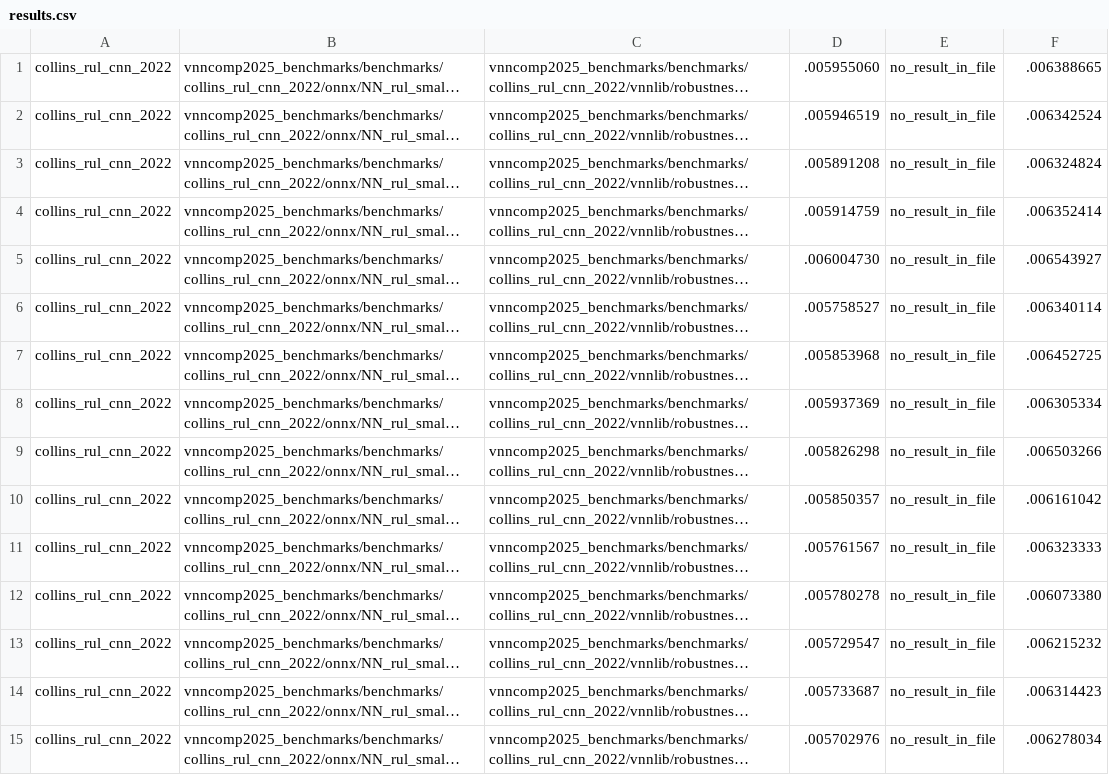
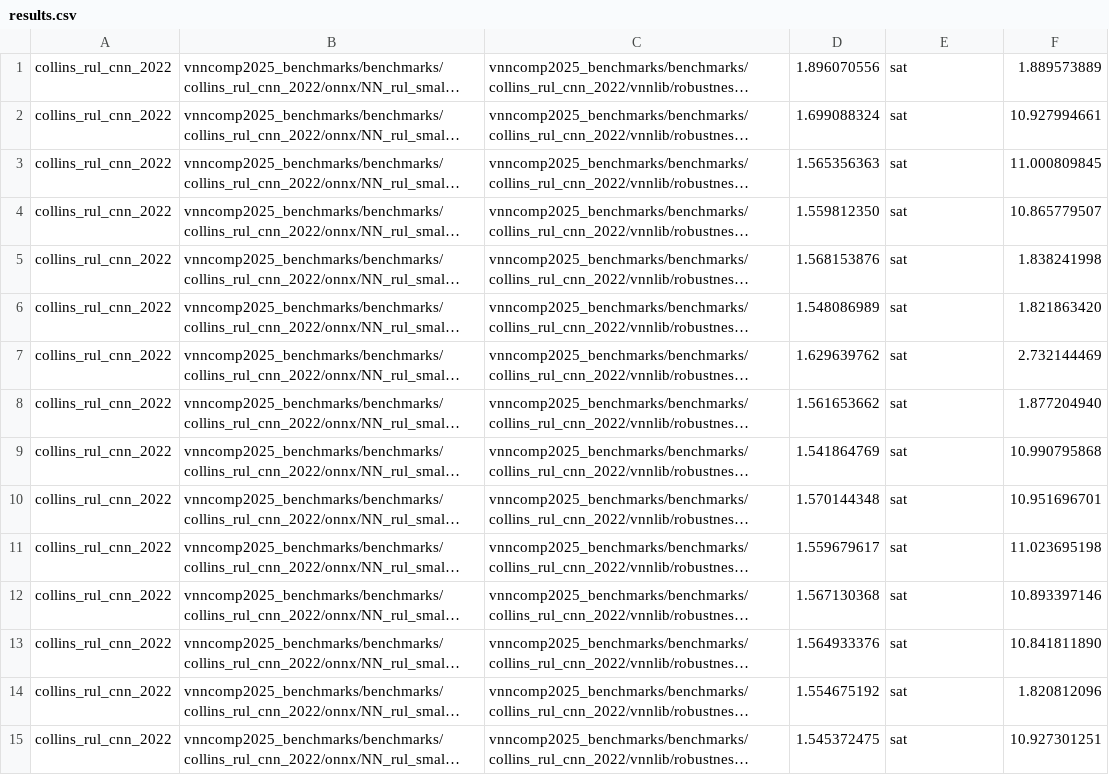
Before and after one commit to VNN-COMP/vnncomp2025_results, a CSV file: rover/2025_collins_rul_cnn_2022/results.csv, drawn as a sheet; only a part is shown; long unchanged cells end in …; the diff covers the shown part only; the diff names each change by its address in the sheet, - before the commit and + after, or states it on an @@ line.

Commit message:
Added results for rover on 2025_collins_rul_cnn_2022

```diff
--- a/rover/2025_collins_rul_cnn_2022/results.csv
+++ b/rover/2025_collins_rul_cnn_2022/results.csv
-D1: .005955060
+D1: 1.896070556
-E1:E15: no_result_in_file
+E1:E15: sat
-F1: .006388665
+F1: 1.889573889
-D2: .005946519
+D2: 1.699088324
-F2: .006342524
+F2: 10.927994661
-D3: .005891208
+D3: 1.565356363
-F3: .006324824
+F3: 11.000809845
-D4: .005914759
+D4: 1.559812350
-F4: .006352414
+F4: 10.865779507
-D5: .006004730
+D5: 1.568153876
-F5: .006543927
+F5: 1.838241998
-D6: .005758527
+D6: 1.548086989
-F6: .006340114
+F6: 1.821863420
-D7: .005853968
+D7: 1.629639762
-F7: .006452725
+F7: 2.732144469
-D8: .005937369
+D8: 1.561653662
-F8: .006305334
+F8: 1.877204940
-D9: .005826298
+D9: 1.541864769
-F9: .006503266
+F9: 10.990795868
-D10: .005850357
+D10: 1.570144348
-F10: .006161042
+F10: 10.951696701
-D11: .005761567
+D11: 1.559679617
-F11: .006323333
+F11: 11.023695198
-D12: .005780278
+D12: 1.567130368
-F12: .006073380
+F12: 10.893397146
-D13: .005729547
+D13: 1.564933376
-F13: .006215232
+F13: 10.841811890
-D14: .005733687
+D14: 1.554675192
-F14: .006314423
+F14: 1.820812096
-D15: .005702976
+D15: 1.545372475
-F15: .006278034
+F15: 10.927301251
```
Also changed, not shown: 144 edited cells elsewhere in this file, rover/results.csv, 41 other files.
